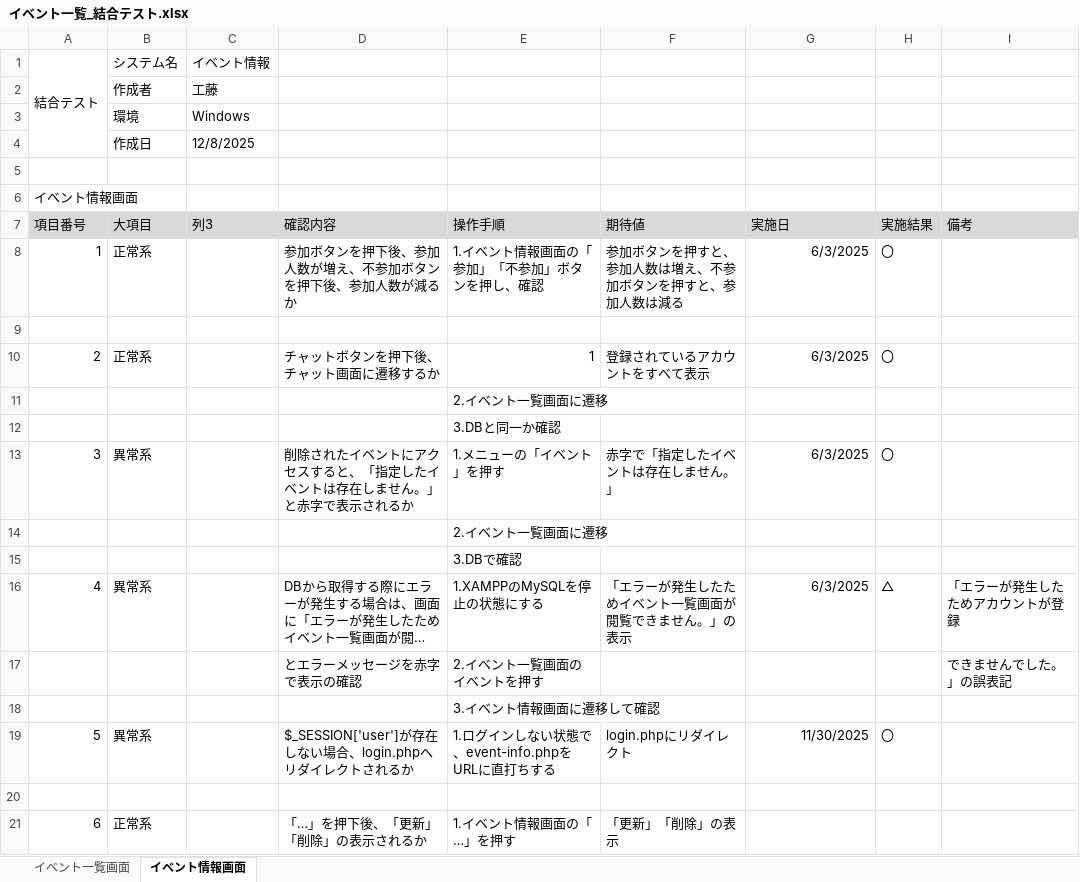
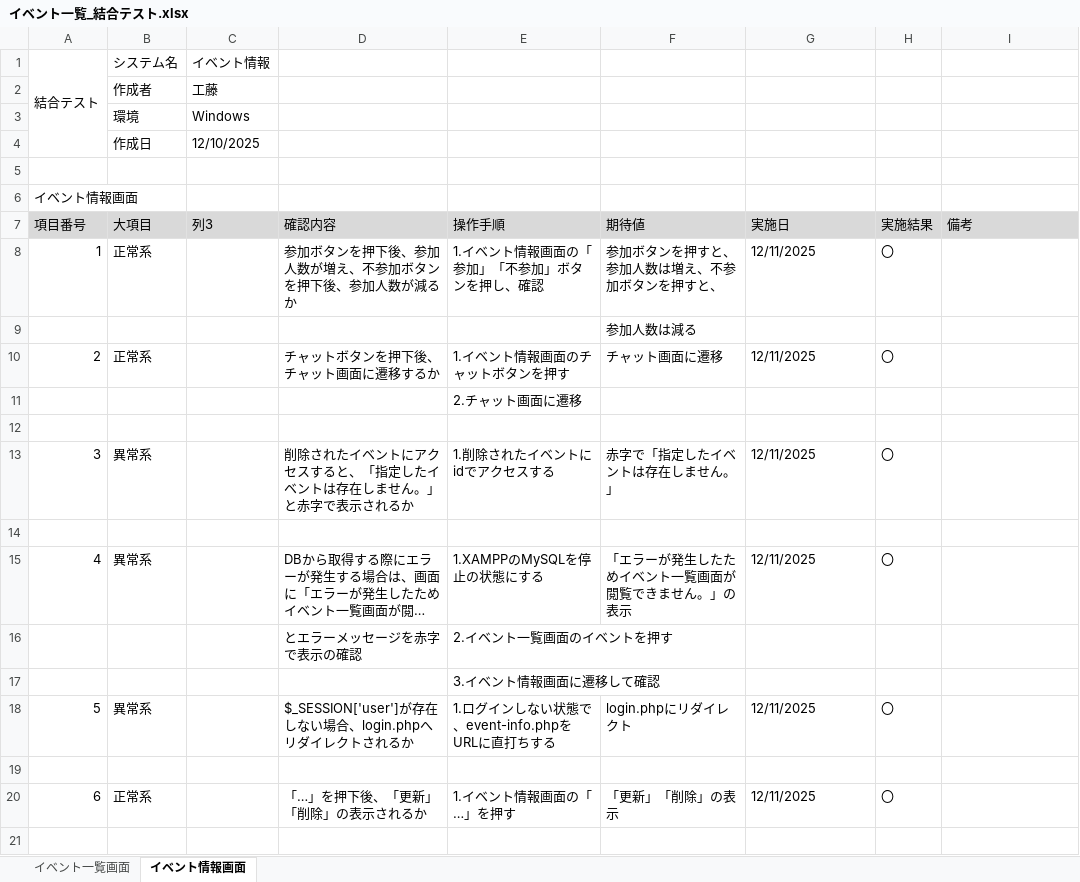
Before and after one commit to KeinF0rest/ketugou-test, an Excel workbook: イベント一覧_結合テスト.xlsx, sheet イベント情報画面, drawn as a sheet; long unchanged cells end in …; values as stored, in another font and other column widths than the file's, no borders; table styles not drawn; removed rows and columns are numbered as before the commit, all else as after; the diff names each change by its address in the sheet, - before the commit and + after, or states it on an @@ line.

Commit message:
イベント一覧_結合テストの実施

```diff
--- a/イベント一覧_結合テスト.xlsx (sheet イベント情報画面)
+++ b/イベント一覧_結合テスト.xlsx (sheet イベント情報画面)
-C4 (列3): 12/8/2025
+C4 (列3): 12/10/2025
-F8 (期待値): 参加ボタンを押すと、参加人数は増え、不参加ボタンを押すと、参加人数は減る
+F8 (期待値): 参加ボタンを押すと、参加人数は増え、不参加ボタンを押すと、
-G8 (実施日): 6/3/2025
+G8 (実施日): 12/11/2025
-G8 alignment: right
+G8 alignment: left
+row 9:  |  |  |  |  | 参加人数は減る
+row 10: 2 | 正常系 |  | チャットボタンを押下後、チャット画面に遷移するか | 1.イベント情報画面のチャットボタンを押す | チャット画面に遷移 | 12/11/2025 | 〇
+row 11:  |  |  |  | 2.チャット画面に遷移
-row 10: 2 | 正常系 |  | チャットボタンを押下後、チャット画面に遷移するか | 1 | 登録されているアカウントをすべて表示 | 6/3/2025 | 〇
-row 11:  |  |  |  | 2.イベント一覧画面に遷移
-row 12:  |  |  |  | 3.DBと同一か確認
-E13 (操作手順): 1.メニューの「イベント」を押す
+E13 (操作手順): 1.削除されたイベントにidでアクセスする
-G13 (実施日): 6/3/2025
+G13 (実施日): 12/11/2025
-G13 alignment: right
+G13 alignment: left
-E14 (操作手順): 2.イベント一覧画面に遷移
+E14 (操作手順): (empty)
-row 15:  |  |  |  | 3.DBで確認
-G15 (実施日): 6/3/2025
+G15 (実施日): 12/11/2025
-G15 alignment: right
+G15 alignment: left
-H15 (実施結果): △
+H15 (実施結果): 〇
-I15 (備考): 「エラーが発生したためアカウントが登録
+I15 (備考): (empty)
-I16 (備考): できませんでした。」の誤表記
+I16 (備考): (empty)
-G18 (実施日): 11/30/2025
+G18 (実施日): 12/11/2025
-G18 alignment: right
+G18 alignment: left
-G20 (実施日): (empty)
+G20 (実施日): 12/11/2025
-H20 (実施結果): (empty)
+H20 (実施結果): 〇
```
Also changed, not shown: sheet イベント一覧画面.
